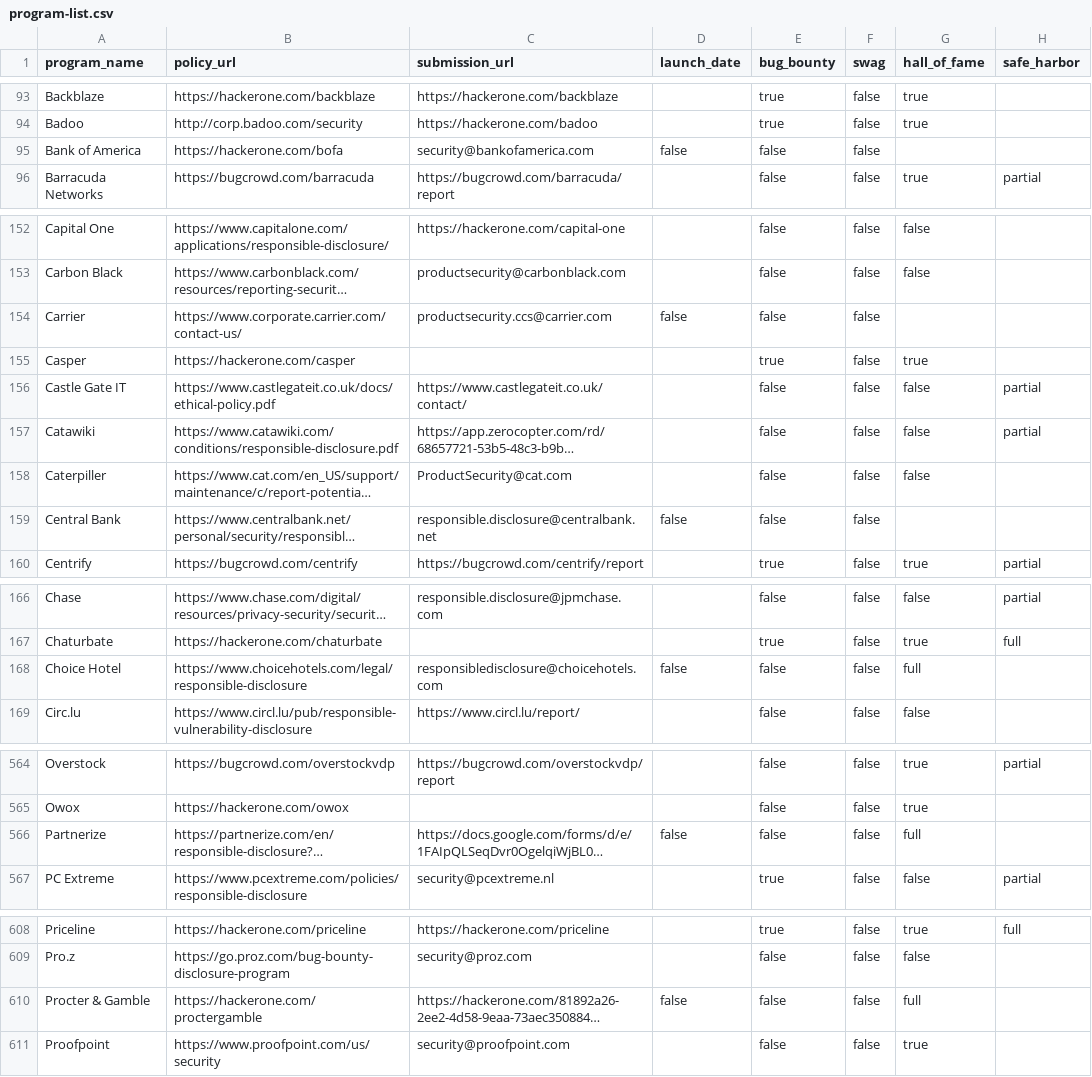
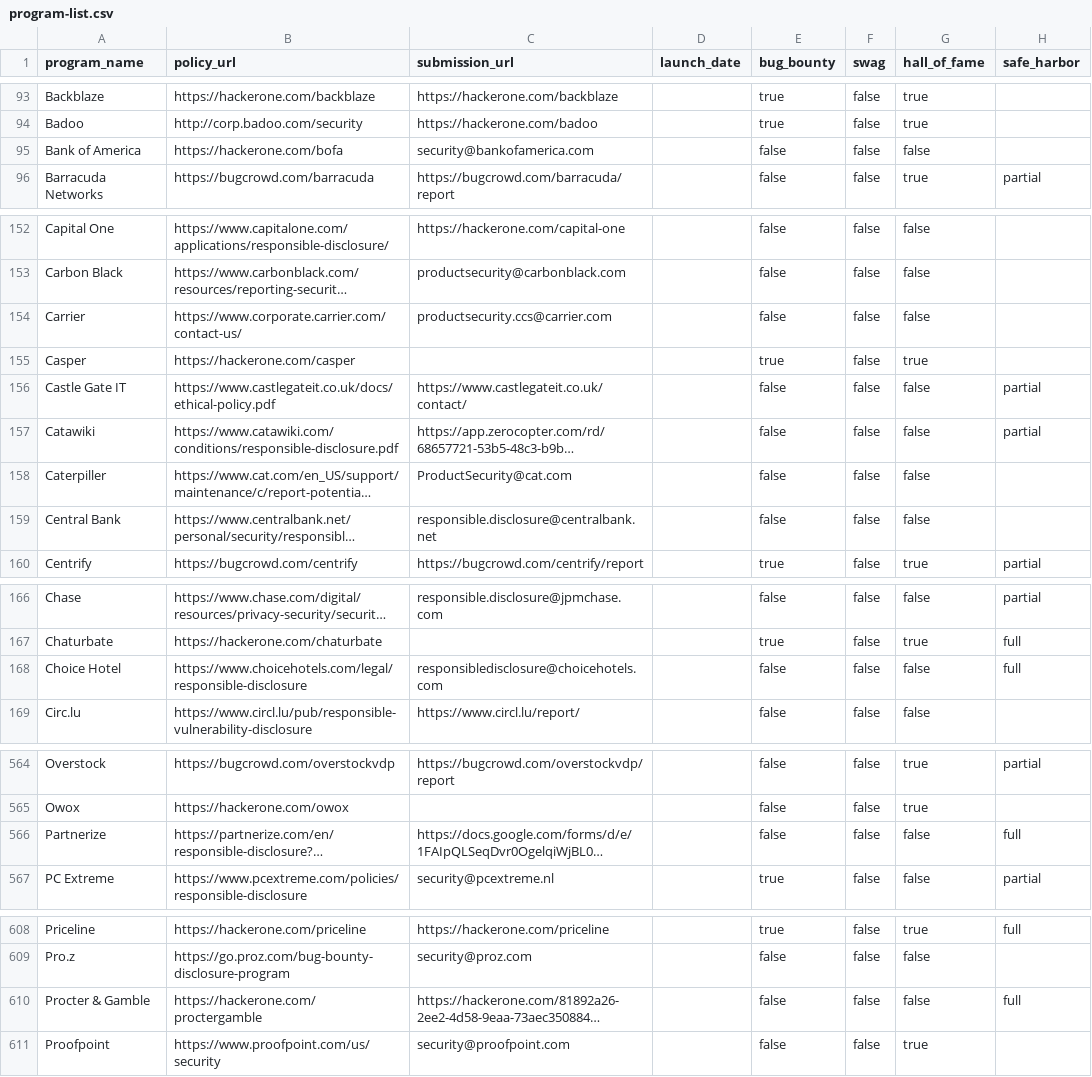
Before and after one commit to disclose/diodb, a CSV file: program-list/program-list.csv, drawn as a sheet; only a part is shown, gaps mark what is left out; long unchanged cells end in …; the diff covers the shown part only; the diff names each change by its address in the sheet, - before the commit and + after, or states it on an @@ line.

Commit message:
update program-list.csv
Fixed more errors

```diff
--- a/program-list/program-list.csv
+++ b/program-list/program-list.csv
-D95 (launch_date): false
+D95 (launch_date): (empty)
-G95 (hall_of_fame): (empty)
+G95 (hall_of_fame): false
-D154 (launch_date): false
+D154 (launch_date): (empty)
-G154 (hall_of_fame): (empty)
+G154 (hall_of_fame): false
-D159 (launch_date): false
+D159 (launch_date): (empty)
-G159 (hall_of_fame): (empty)
+G159 (hall_of_fame): false
-D168 (launch_date): false
+D168 (launch_date): (empty)
-G168 (hall_of_fame): full
+G168 (hall_of_fame): false
-H168 (safe_harbor): (empty)
+H168 (safe_harbor): full
-D566 (launch_date): false
+D566 (launch_date): (empty)
-G566 (hall_of_fame): full
+G566 (hall_of_fame): false
-H566 (safe_harbor): (empty)
+H566 (safe_harbor): full
-D610 (launch_date): false
+D610 (launch_date): (empty)
-G610 (hall_of_fame): full
+G610 (hall_of_fame): false
-H610 (safe_harbor): (empty)
+H610 (safe_harbor): full
```
Also changed, not shown: 6 edited cells elsewhere in this file.
